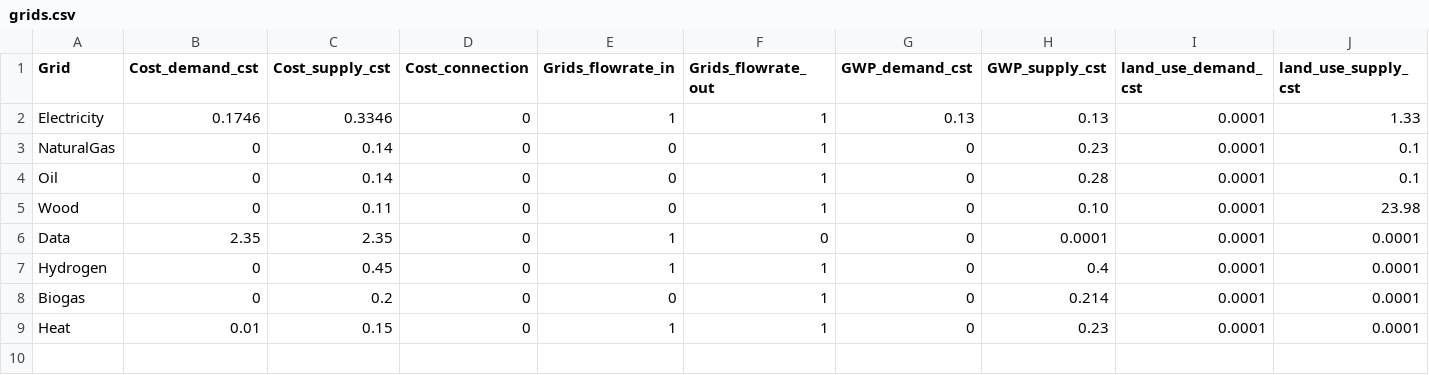
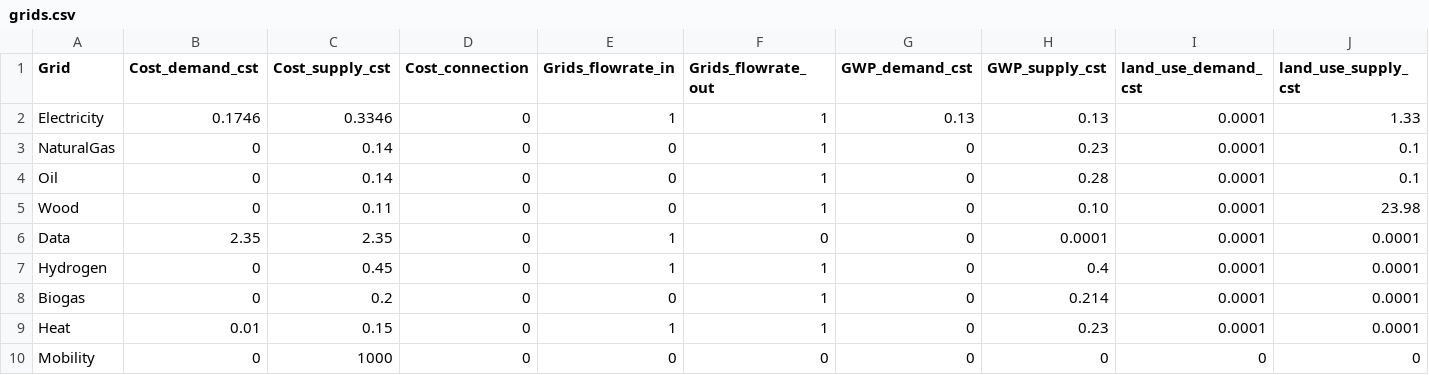
Before and after one commit to IPESE/REHO, a CSV file: reho/data/infrastructure/grids.csv, drawn as a sheet; only a part is shown; rows hold the shown columns only; the diff names each change by its address in the sheet, - before the commit and + after, or states it on an @@ line.

```diff
--- a/reho/data/infrastructure/grids.csv
+++ b/reho/data/infrastructure/grids.csv
+row 10: Mobility | 0 | 1000 | 0 | 0 | 0 | 0 | 0 | 0 | 0
```
Also changed, not shown: reho/data/infrastructure/district_units.csv, 5 other files.
